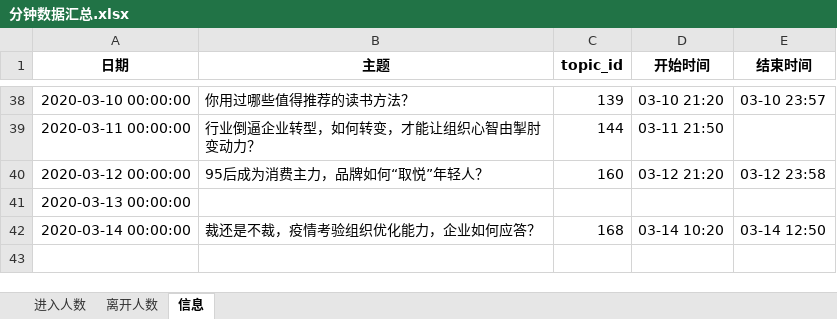
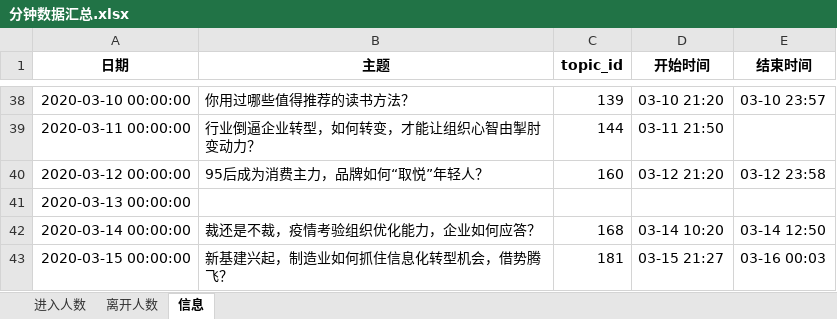
Before and after one commit to BestJoker/pandasDemo, an Excel workbook: 多人讨论-区分付费/多人讨论分钟跳失/分钟数据汇总.xlsx, sheet 信息, drawn as a sheet; only a part is shown, gaps mark what is left out; values as stored, in another font and other column widths than the file's, no borders; the diff names each change by its address in the sheet, - before the commit and + after, or states it on an @@ line.

```diff
--- a/多人讨论-区分付费/多人讨论分钟跳失/分钟数据汇总.xlsx (sheet 信息)
+++ b/多人讨论-区分付费/多人讨论分钟跳失/分钟数据汇总.xlsx (sheet 信息)
+row 43: 2020-03-15 00:00:00 | 新基建兴起，制造业如何抓住信息化转型机会，借势腾飞？ | 181 | 03-15 21:27 | 03-16 00:03
```
Also changed, not shown: sheet 进入人数, sheet 离开人数, 多人讨论-区分付费/58天区分付费统计结果.xlsx, 8 other files.
